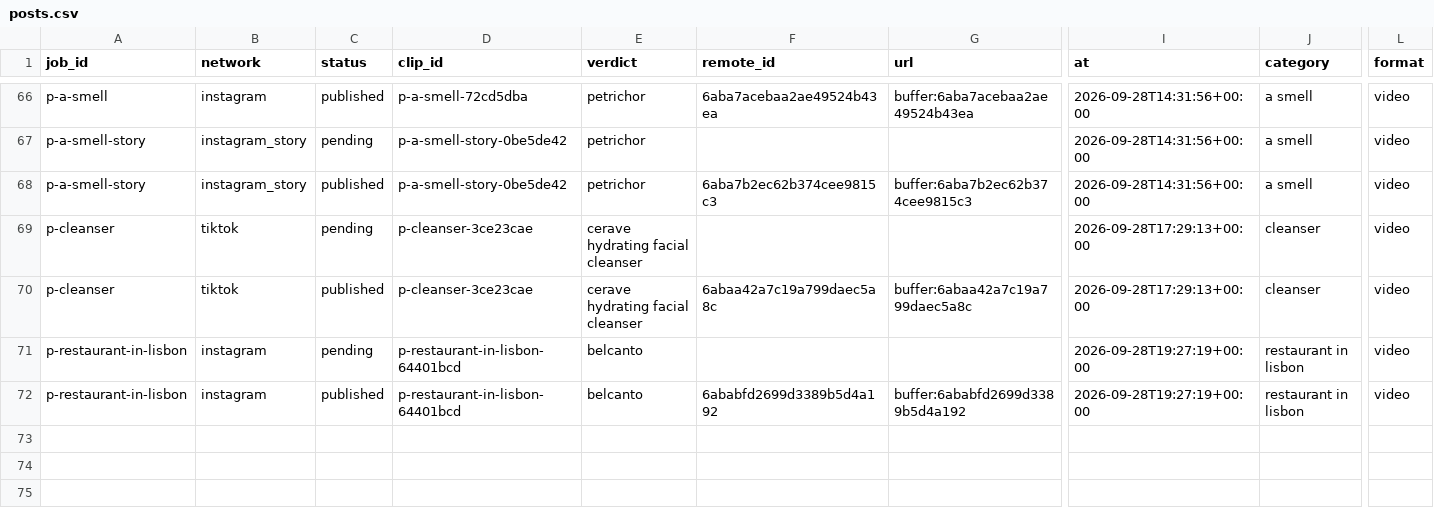
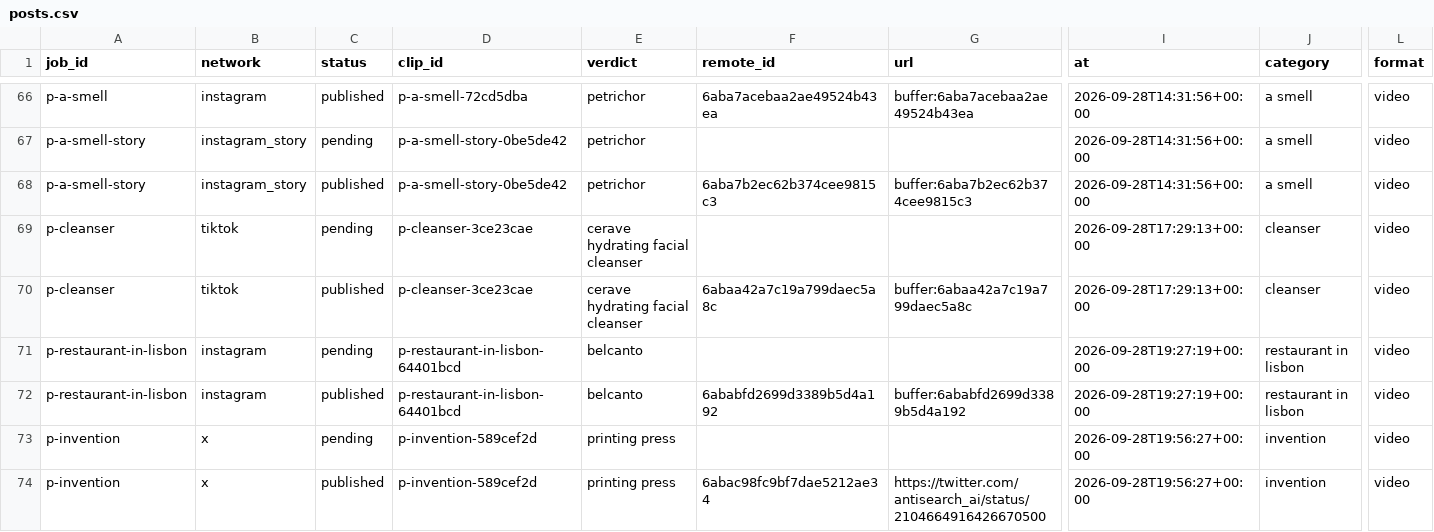
Before and after one commit to everfields/antisearch-automation, a CSV file: posts.csv, drawn as a sheet; only a part is shown, gaps mark what is left out; rows hold the shown columns only; the diff names each change by its address in the sheet, - before the commit and + after, or states it on an @@ line.

```diff
--- a/posts.csv
+++ b/posts.csv
+row 73: p-invention | x | pending | p-invention-589cef2d | printing press |  |  | 2026-09-28T19:56:27+00:00 | invention | video
+row 74: p-invention | x | published | p-invention-589cef2d | printing press | 6abac98fc9bf7dae5212ae34 | https://twitter.com/antisearch_ai/status/2104664916426670500 | 2026-09-28T19:56:27+00:00 | invention | video
```
Also changed, not shown: 1 other file.
